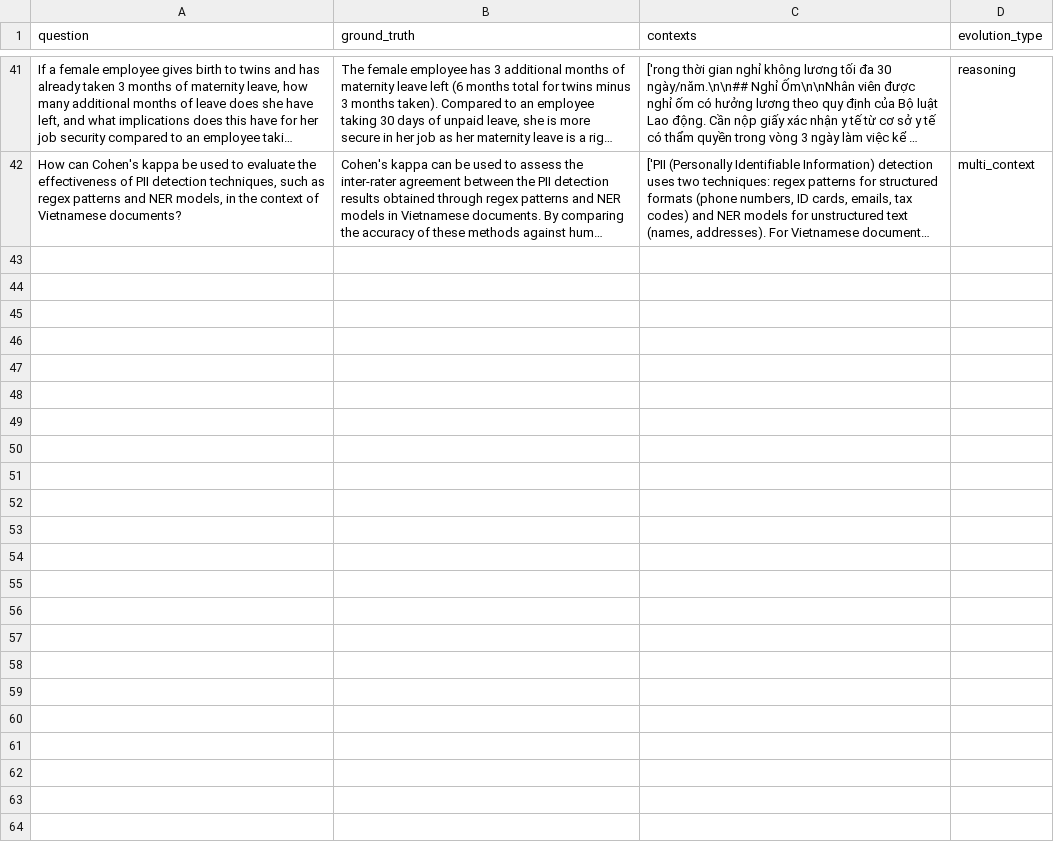
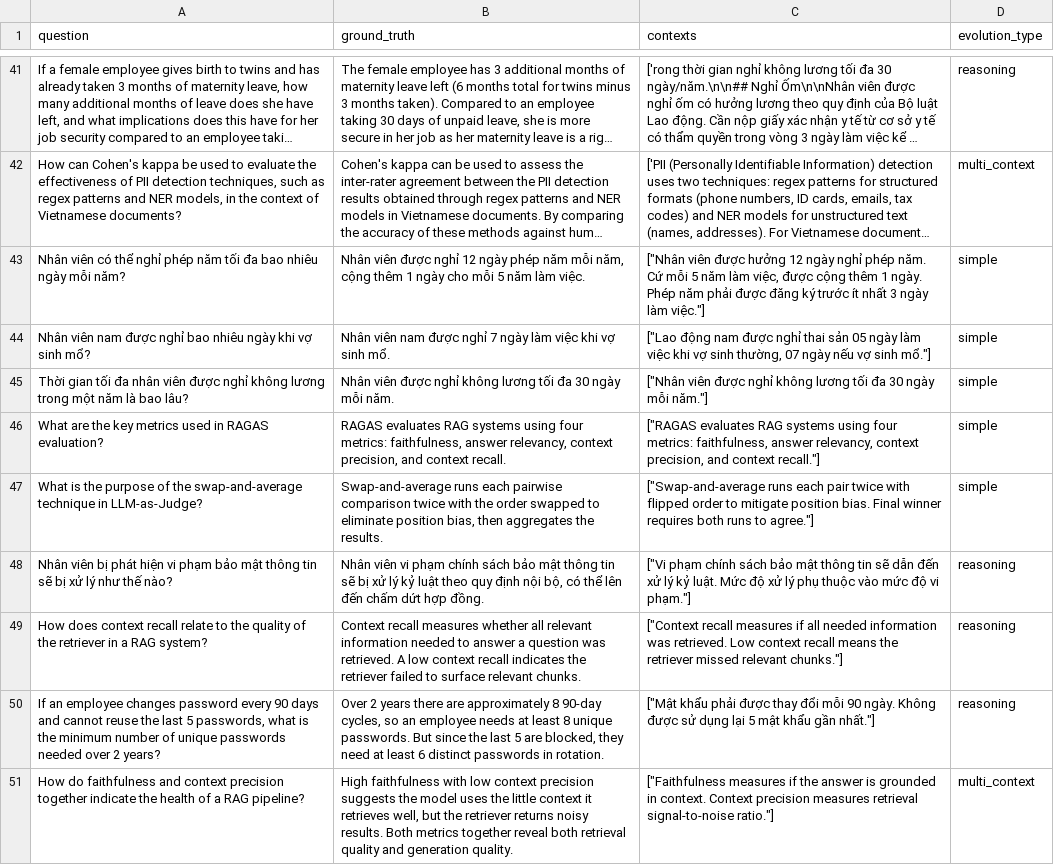
Before and after one commit to phucx314/2A202600424-TaVinhPhuc-Day24, a CSV file: phase-a/testset_v1.csv, drawn as a sheet; only a part is shown, gaps mark what is left out; long unchanged cells end in …; the diff names each change by its address in the sheet, - before the commit and + after, or states it on an @@ line.

Commit message:
fix: testset 50 rows, review notes filled, kappa synced

```diff
--- a/phase-a/testset_v1.csv
+++ b/phase-a/testset_v1.csv
+row 43: Nhân viên có thể nghỉ phép năm tối đa bao nhiêu ngày mỗi năm? | Nhân viên được nghỉ 12 ngày phép năm mỗi năm, cộng thêm 1 ngày cho mỗi 5 năm làm việc. | ["Nhân viên được hưởng 12 ngày nghỉ phép năm. Cứ mỗi 5 năm làm việc, được cộng thêm 1 ngày. Phép năm phải được đăng ký trước ít nhất 3 ngày làm việc."] | simple
+row 44: Nhân viên nam được nghỉ bao nhiêu ngày khi vợ sinh mổ? | Nhân viên nam được nghỉ 7 ngày làm việc khi vợ sinh mổ. | ["Lao động nam được nghỉ thai sản 05 ngày làm việc khi vợ sinh thường, 07 ngày nếu vợ sinh mổ."] | simple
+row 45: Thời gian tối đa nhân viên được nghỉ không lương trong một năm là bao lâu? | Nhân viên được nghỉ không lương tối đa 30 ngày mỗi năm. | ["Nhân viên được nghỉ không lương tối đa 30 ngày mỗi năm."] | simple
+row 46: What are the key metrics used in RAGAS evaluation? | RAGAS evaluates RAG systems using four metrics: faithfulness, answer relevancy, context precision, and context recall. | ["RAGAS evaluates RAG systems using four metrics: faithfulness, answer relevancy, context precision, and context recall."] | simple
+row 47: What is the purpose of the swap-and-average technique in LLM-as-Judge? | Swap-and-average runs each pairwise comparison twice with the order swapped to eliminate position bias, then aggregates the results. | ["Swap-and-average runs each pair twice with flipped order to mitigate position bias. Final winner requires both runs to agree."] | simple
+row 48: Nhân viên bị phát hiện vi phạm bảo mật thông tin sẽ bị xử lý như thế nào? | Nhân viên vi phạm chính sách bảo mật thông tin sẽ bị xử lý kỷ luật theo quy định nội bộ, có thể lên đến chấm dứt hợp đồng. | ["Vi phạm chính sách bảo mật thông tin sẽ dẫn đến xử lý kỷ luật. Mức độ xử lý phụ thuộc vào mức độ vi phạm."] | reasoning
+row 49: How does context recall relate to the quality of the retriever in a RAG system? | Context recall measures whether all relevant information needed to answer a question was retrieved. A low context recall indicates the retriever failed to surface relevant chunks. | ["Context recall measures if all needed information was retrieved. Low context recall means the retriever missed relevant chunks."] | reasoning
+row 50: If an employee changes password every 90 days and cannot reuse the last 5 passwords, what is the minimum number of unique passwords needed over 2 years? | Over 2 years there are approximately 8 90-day cycles, so an employee needs at least 8 unique passwords. But since the last 5 are blocked, they need at least 6 distinct passwords in rotation. | ["Mật khẩu phải được thay đổi mỗi 90 ngày. Không được sử dụng lại 5 mật khẩu gần nhất."] | reasoning
+row 51: How do faithfulness and context precision together indicate the health of a RAG pipeline? | High faithfulness with low context precision suggests the model uses the little context it retrieves well, but the retriever returns noisy results. Both metrics together reveal both retrieval quality and generation quality. | ["Faithfulness measures if the answer is grounded in context. Context precision measures retrieval signal-to-noise ratio."] | multi_context
```
Also changed, not shown: 2 other files.
